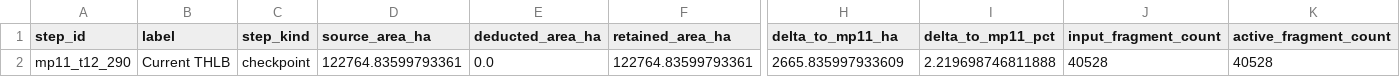
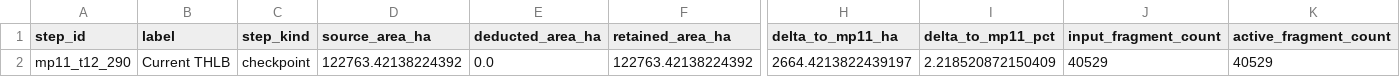
Before and after one commit to UBC-FRESH/femic-nicffsp-instance, a CSV file: planning/tfl6_mp11_p9rf_table12_step_290.csv, drawn as a sheet; only a part is shown, gaps mark what is left out; the diff names each change by its address in the sheet, - before the commit and + after, or states it on an @@ line.

```diff
--- a/planning/tfl6_mp11_p9rf_table12_step_290.csv
+++ b/planning/tfl6_mp11_p9rf_table12_step_290.csv
-D2 (source_area_ha): 122764.83599793361
+D2 (source_area_ha): 122763.42138224392
-F2 (retained_area_ha): 122764.83599793361
+F2 (retained_area_ha): 122763.42138224392
-H2 (delta_to_mp11_ha): 2665.835997933609
+H2 (delta_to_mp11_ha): 2664.4213822439197
-I2 (delta_to_mp11_pct): 2.219698746811888
+I2 (delta_to_mp11_pct): 2.218520872150409
-J2 (input_fragment_count): 40528
+J2 (input_fragment_count): 40529
-K2 (active_fragment_count): 40528
+K2 (active_fragment_count): 40529
```
Also changed, not shown: planning/tfl6_mp11_p9d_step220_dem_slope_scenarios.csv, planning/tfl6_mp11_p9rf_table12_resultant_vs_p9r_comparison.csv, 36 other files.
